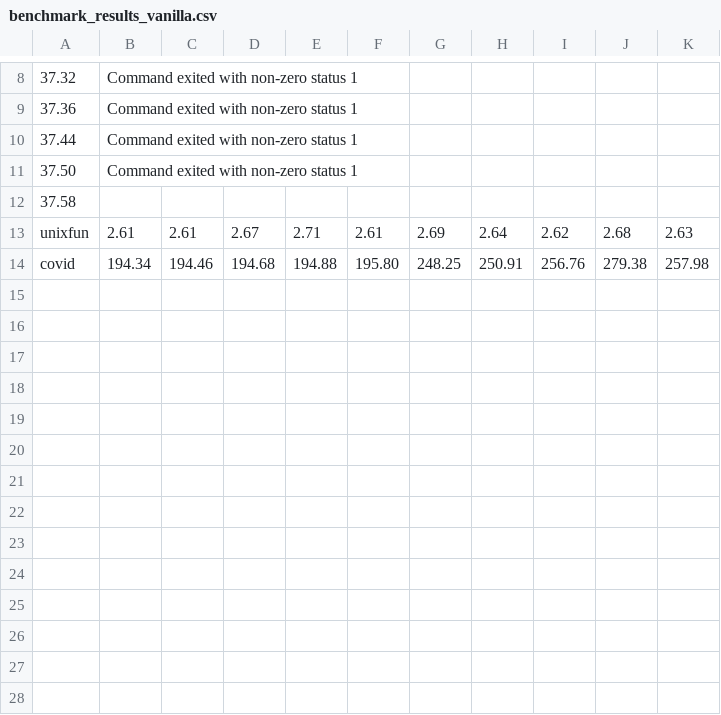
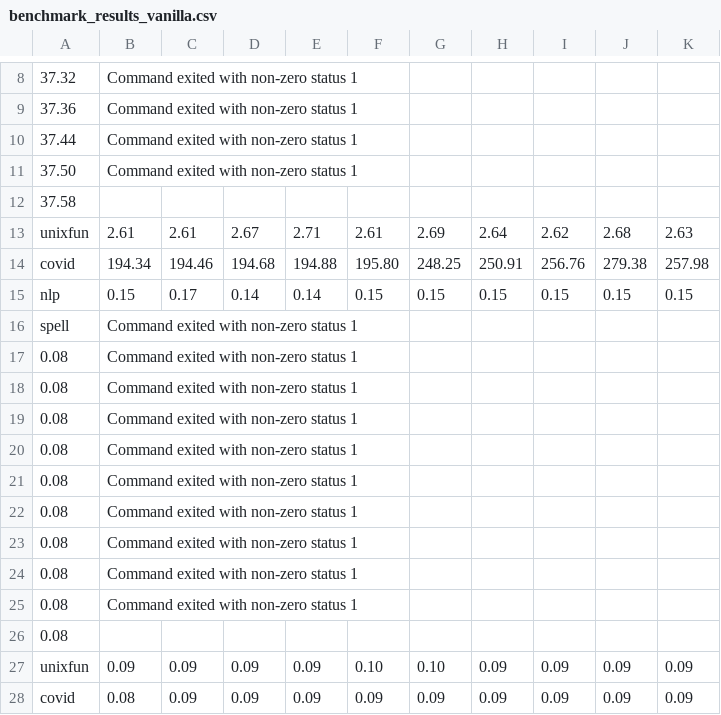
Before and after one commit to atlas-brown/incr, a CSV file: results/incr/benchmark_results_vanilla.csv, drawn as a sheet; only a part is shown, gaps mark what is left out; the diff names each change by its address in the sheet, - before the commit and + after, or states it on an @@ line.

```diff
--- a/results/incr/benchmark_results_vanilla.csv
+++ b/results/incr/benchmark_results_vanilla.csv
+row 15: nlp | 0.15 | 0.17 | 0.14 | 0.14 | 0.15 | 0.15 | 0.15 | 0.15 | 0.15 | 0.15
+row 16: spell | Command exited with non-zero status 1
+row 17: 0.08 | Command exited with non-zero status 1
+row 18: 0.08 | Command exited with non-zero status 1
+row 19: 0.08 | Command exited with non-zero status 1
+row 20: 0.08 | Command exited with non-zero status 1
+row 21: 0.08 | Command exited with non-zero status 1
+row 22: 0.08 | Command exited with non-zero status 1
+row 23: 0.08 | Command exited with non-zero status 1
+row 24: 0.08 | Command exited with non-zero status 1
+row 25: 0.08 | Command exited with non-zero status 1
+row 26: 0.08
+row 27: unixfun | 0.09 | 0.09 | 0.09 | 0.09 | 0.10 | 0.10 | 0.09 | 0.09 | 0.09 | 0.09
+row 28: covid | 0.08 | 0.09 | 0.09 | 0.09 | 0.09 | 0.09 | 0.09 | 0.09 | 0.09 | 0.09
```
Also changed, not shown: results/incr/benchmark_results_docker.csv, results/incr/benchmark_results_try.csv.
